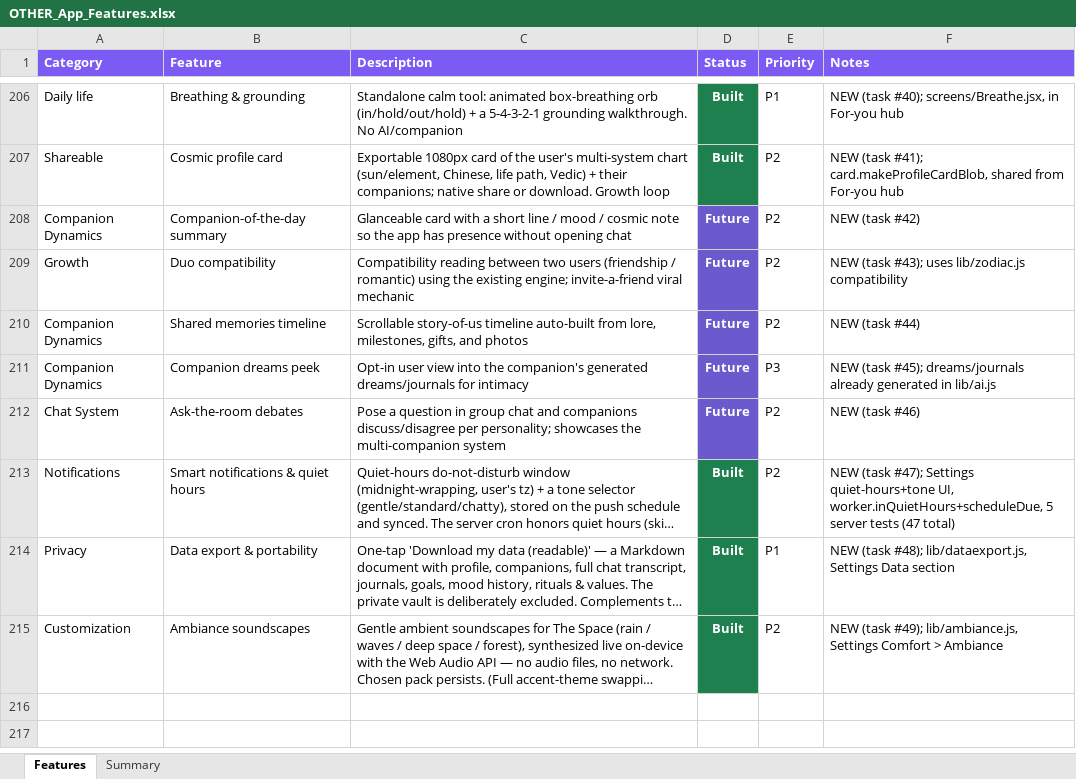
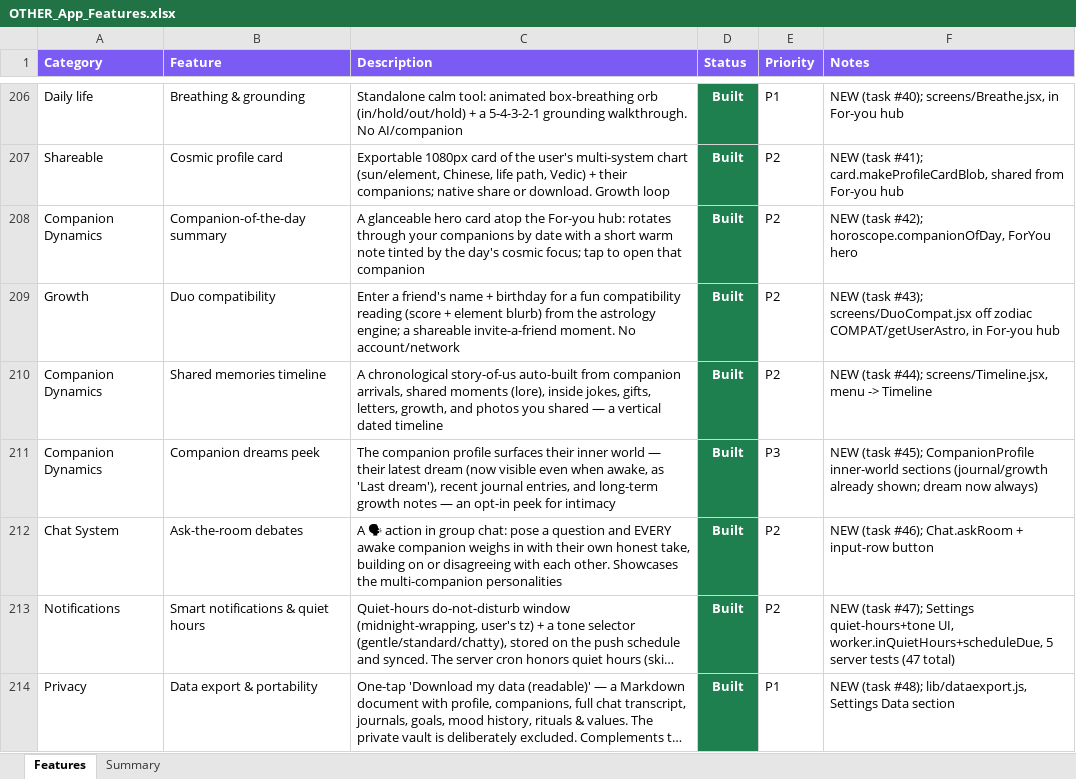
Before and after one commit to lilkkjo082004/other-app, an Excel workbook: docs/OTHER_App_Features.xlsx, sheet Features, drawn as a sheet; only a part is shown, gaps mark what is left out; the shorter side is filled out with more unchanged rows; long unchanged cells end in …; values as stored, in another font and other column widths than the file's, no borders; the diff names each change by its address in the sheet, - before the commit and + after, or states it on an @@ line.

```diff
--- a/docs/OTHER_App_Features.xlsx (sheet Features)
+++ b/docs/OTHER_App_Features.xlsx (sheet Features)
-C208 (Description): Glanceable card with a short line / mood / cosmic note so the app has presence without opening chat
+C208 (Description): A glanceable hero card atop the For-you hub: rotates through your companions by date with a short warm note tinted by the day's cosmic focus; tap to open that companion
-D208:D212 (Status): Future
+D208:D212 (Status): Built
-D208:D212 fill: #6A5ACD
+D208:D212 fill: #1E7F4F
-F208 (Notes): NEW (task #42)
+F208 (Notes): NEW (task #42); horoscope.companionOfDay, ForYou hero
-C209 (Description): Compatibility reading between two users (friendship / romantic) using the existing engine; invite-a-friend viral mechanic
+C209 (Description): Enter a friend's name + birthday for a fun compatibility reading (score + element blurb) from the astrology engine; a shareable invite-a-friend moment. No account/network
-F209 (Notes): …(task #43); uses lib/zodiac.js compatibility
+F209 (Notes): …(task #43); screens/DuoCompat.jsx off zodiac COMPAT/getUserAstro, in For-you hub
-C210 (Description): Scrollable story-of-us timeline auto-built from lore, milestones, gifts, and photos
+C210 (Description): A chronological story-of-us auto-built from companion arrivals, shared moments (lore), inside jokes, gifts, letters, growth, and photos you shared — a vertical dated timeline
-F210 (Notes): NEW (task #44)
+F210 (Notes): NEW (task #44); screens/Timeline.jsx, menu -> Timeline
-C211 (Description): Opt-in user view into the companion's generated dreams/journals for intimacy
+C211 (Description): The companion profile surfaces their inner world — their latest dream (now visible even when awake, as 'Last dream'), recent journal entries, and long-term growth notes — an opt-in peek for intimacy
-F211 (Notes): …(task #45); dreams/journals already generated in lib/ai.js
+F211 (Notes): …(task #45); CompanionProfile inner-world sections (journal/growth already shown; dream now always)
-C212 (Description): Pose a question in group chat and companions discuss/disagree per personality; showcases the multi-companion system
+C212 (Description): A 🗣 action in group chat: pose a question and EVERY awake companion weighs in with their own honest take, building on or disagreeing with each other. Showcases the multi-companion personalities
-F212 (Notes): NEW (task #46)
+F212 (Notes): NEW (task #46); Chat.askRoom + input-row button
```
Also changed, not shown: sheet Summary, 7 other files.
